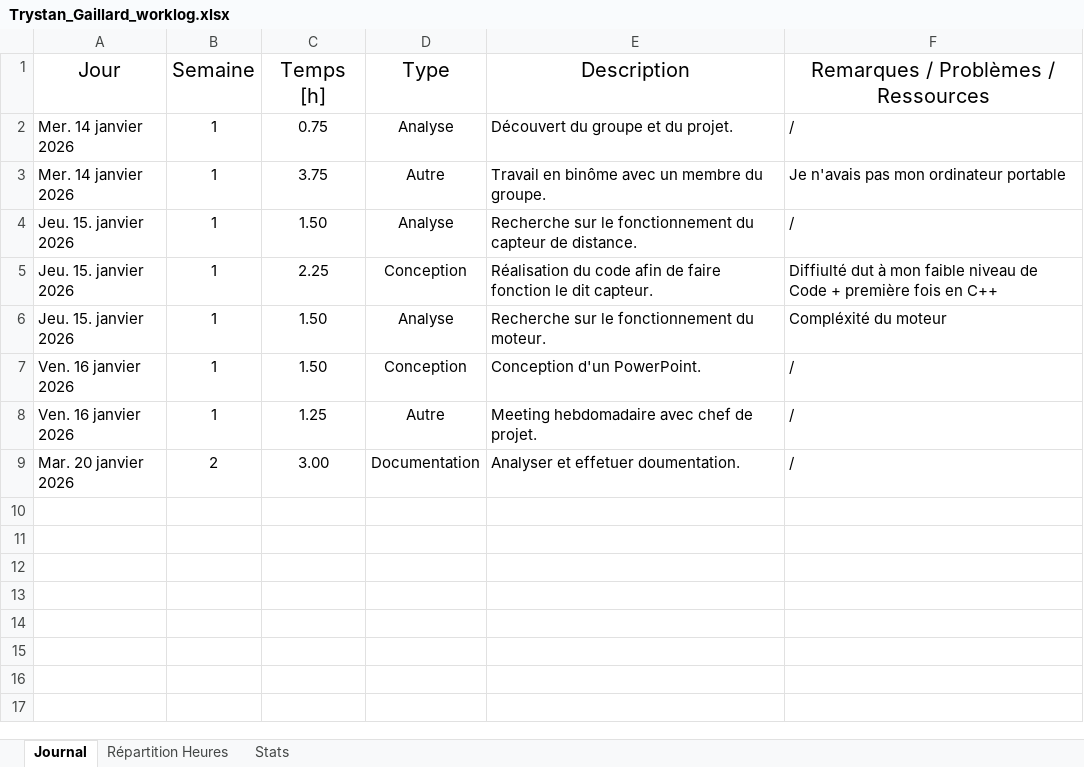
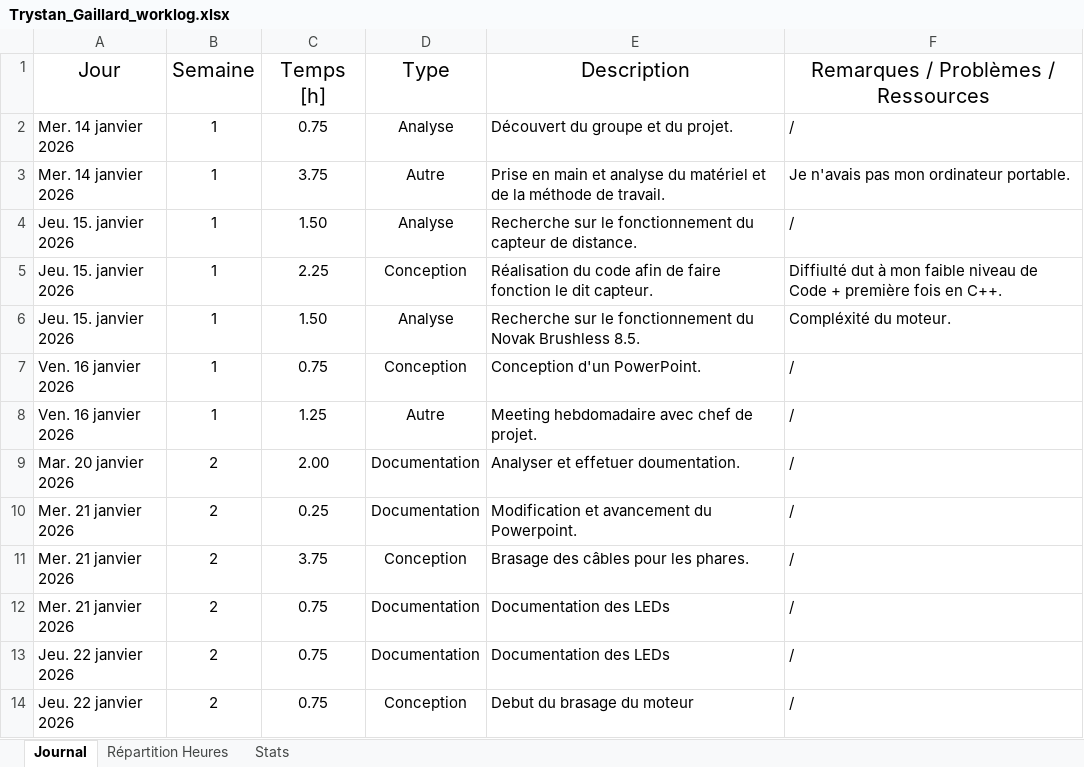
Before and after one commit to CPNV-ES/Mastodon-MBTI, an Excel workbook: docs/worklogs/Trystan_Gaillard_worklog.xlsx, sheet Journal, drawn as a sheet; values as stored, in another font and other column widths than the file's, no borders; table styles not drawn; the diff names each change by its address in the sheet, - before the commit and + after, or states it on an @@ line.

```diff
--- a/docs/worklogs/Trystan_Gaillard_worklog.xlsx (sheet Journal)
+++ b/docs/worklogs/Trystan_Gaillard_worklog.xlsx (sheet Journal)
-E3 (Description): Travail en binôme avec un membre du groupe.
+E3 (Description): Prise en main et analyse du matériel et de la méthode de travail.
-F3: Je n'avais pas mon ordinateur portable
+F3: Je n'avais pas mon ordinateur portable.
-F5: …fois en C++
+F5: …fois en C++.
-E6 (Description): …fonctionnement du moteur.
+E6 (Description): …fonctionnement du Novak Brushless 8.5.
-F6: Compléxité du moteur
+F6: Compléxité du moteur.
-C7 (Temps [h]): 1.50
+C7 (Temps [h]): 0.75
-C9 (Temps [h]): 3.00
+C9 (Temps [h]): 2.00
+row 10: Mer. 21 janvier 2026 | 2 | 0.25 | Documentation | Modification et avancement du Powerpoint. | /
+row 11: Mer. 21 janvier 2026 | 2 | 3.75 | Conception | Brasage des câbles pour les phares. | /
+row 12: Mer. 21 janvier 2026 | 2 | 0.75 | Documentation | Documentation des LEDs | /
+row 13: Jeu. 22 janvier 2026 | 2 | 0.75 | Documentation | Documentation des LEDs | /
+row 14: Jeu. 22 janvier 2026 | 2 | 0.75 | Conception | Debut du brasage du moteur | /
```
Also changed, not shown: sheet Stats, charts or pictures, docs/worklogs/Bryan_Zweiacker_worklog.xlsx, docs/worklogs/Ilyass_Chelli_worklog.xlsx, 1 other file.
